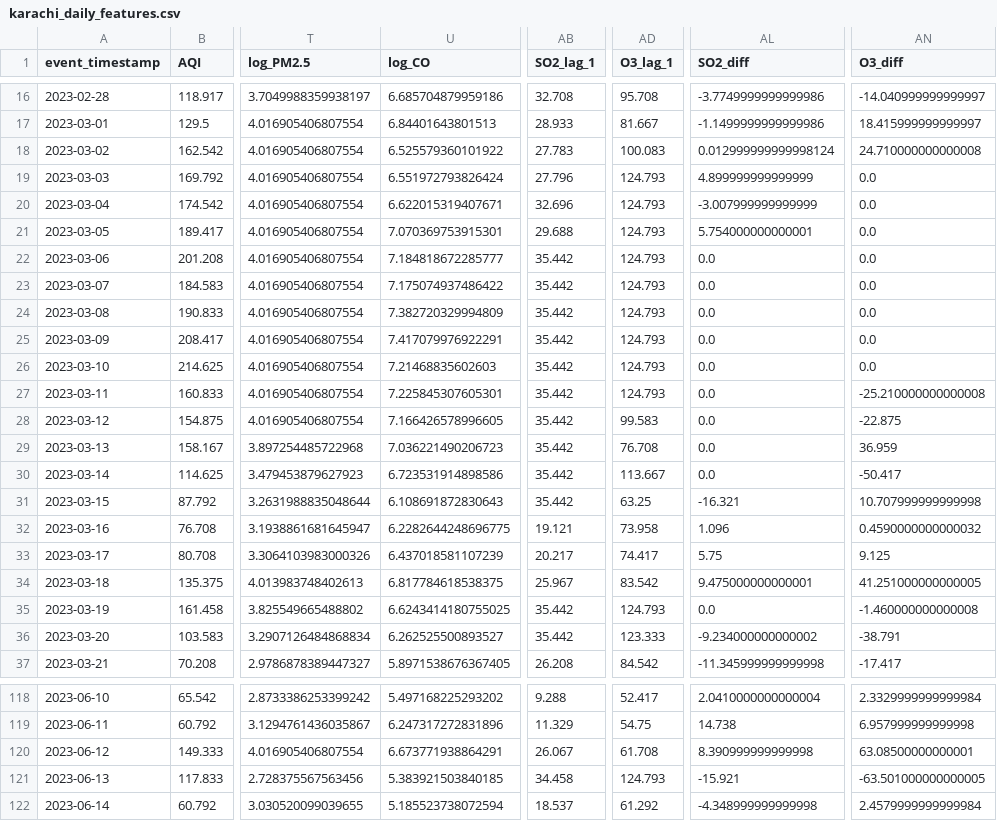
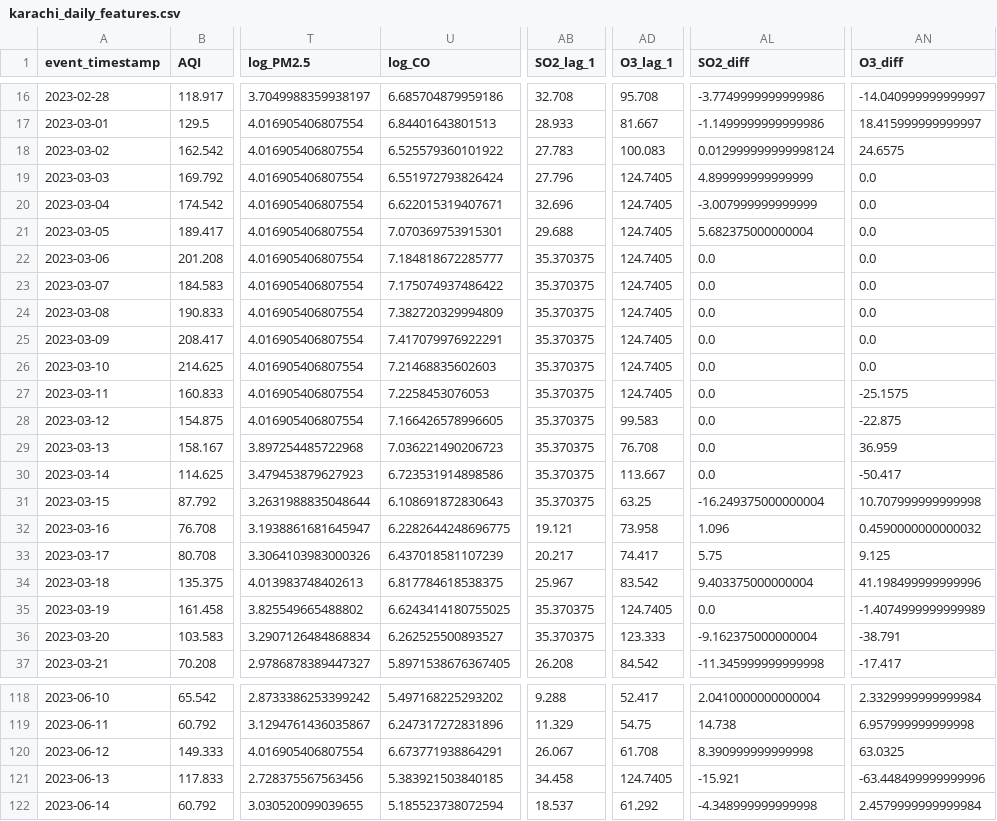
Before and after one commit to MuhammadHassanSiddiqui123/aqi-predictor, a CSV file: data/feature_store/karachi_daily_features.csv, drawn as a sheet; only a part is shown, gaps mark what is left out; the diff covers the shown part only; the diff names each change by its address in the sheet, - before the commit and + after, or states it on an @@ line.

```diff
--- a/data/feature_store/karachi_daily_features.csv
+++ b/data/feature_store/karachi_daily_features.csv
-AN18 (O3_diff): 24.710000000000008
+AN18 (O3_diff): 24.6575
-AD19:AD27 (O3_lag_1): 124.793
+AD19:AD27 (O3_lag_1): 124.7405
-AL21 (SO2_diff): 5.754000000000001
+AL21 (SO2_diff): 5.682375000000004
-AB22:AB31 (SO2_lag_1): 35.442
+AB22:AB31 (SO2_lag_1): 35.370375
-U27 (log_CO): 7.225845307605301
+U27 (log_CO): 7.2258453076053
-AN27 (O3_diff): -25.210000000000008
+AN27 (O3_diff): -25.1575
-AL31 (SO2_diff): -16.321
+AL31 (SO2_diff): -16.249375000000004
-AL34 (SO2_diff): 9.475000000000001
+AL34 (SO2_diff): 9.403375000000004
-AN34 (O3_diff): 41.251000000000005
+AN34 (O3_diff): 41.198499999999996
-AB35:AB36 (SO2_lag_1): 35.442
+AB35:AB36 (SO2_lag_1): 35.370375
-AD35 (O3_lag_1): 124.793
+AD35 (O3_lag_1): 124.7405
-AN35 (O3_diff): -1.460000000000008
+AN35 (O3_diff): -1.4074999999999989
-AL36 (SO2_diff): -9.234000000000002
+AL36 (SO2_diff): -9.162375000000004
-AN120 (O3_diff): 63.08500000000001
+AN120 (O3_diff): 63.0325
-AD121 (O3_lag_1): 124.793
+AD121 (O3_lag_1): 124.7405
-AN121 (O3_diff): -63.501000000000005
+AN121 (O3_diff): -63.448499999999996
```
Also changed, not shown: 122 edited cells elsewhere in this file.
